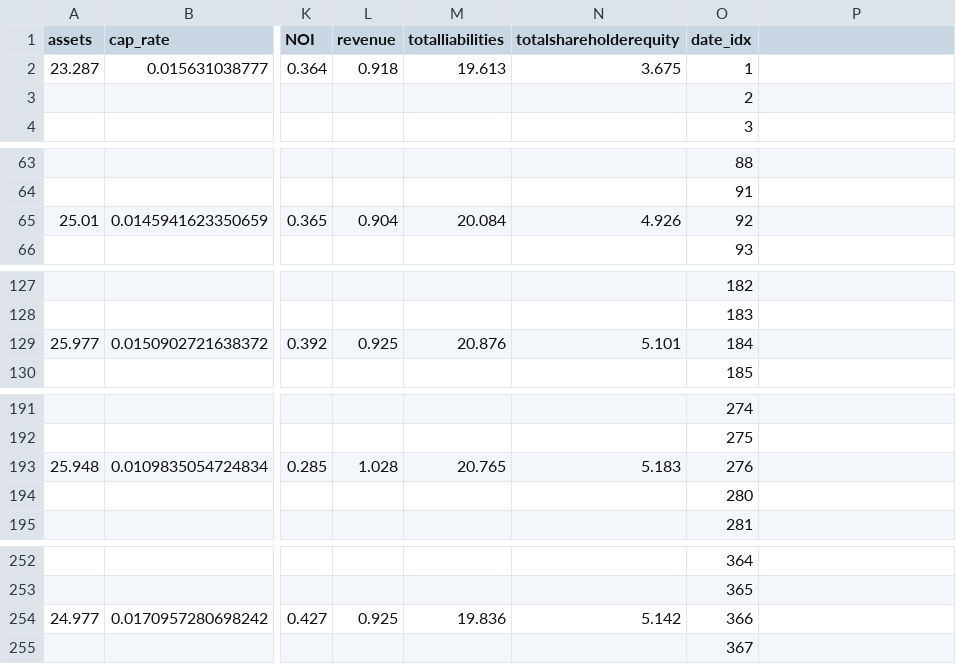
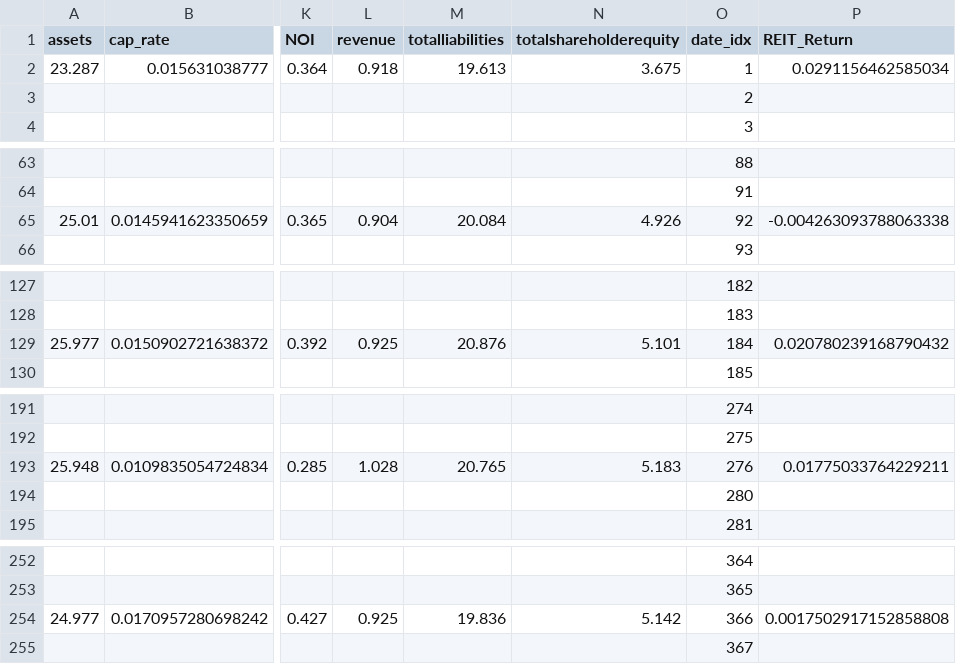
Before and after one commit to aasthasharrma/Realvo, a CSV file: scrape/SPG/SPG_merged.csv, drawn as a sheet; only a part is shown, gaps mark what is left out; the diff covers the shown part only; the diff names each change by its address in the sheet, - before the commit and + after, or states it on an @@ line.

Commit message:
fix: added reit_return column for gradient boosting model

```diff
--- a/scrape/SPG/SPG_merged.csv
+++ b/scrape/SPG/SPG_merged.csv
-P1: (empty)
+P1: REIT_Return
-P2 (REIT_Return): (empty)
+P2 (REIT_Return): 0.0291156462585034
-P65 (REIT_Return): (empty)
+P65 (REIT_Return): -0.004263093788063338
-P129 (REIT_Return): (empty)
+P129 (REIT_Return): 0.020780239168790432
-P193 (REIT_Return): (empty)
+P193 (REIT_Return): 0.01775033764229211
-P254 (REIT_Return): (empty)
+P254 (REIT_Return): 0.0017502917152858808
```
Also changed, not shown: 59 edited cells elsewhere in this file, 1 other file.
